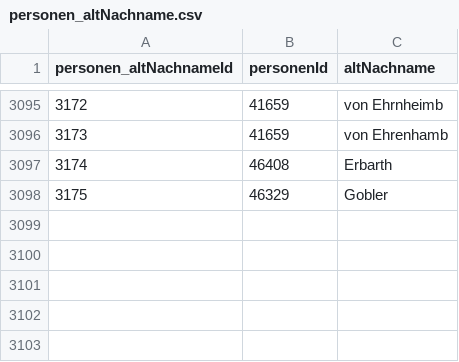
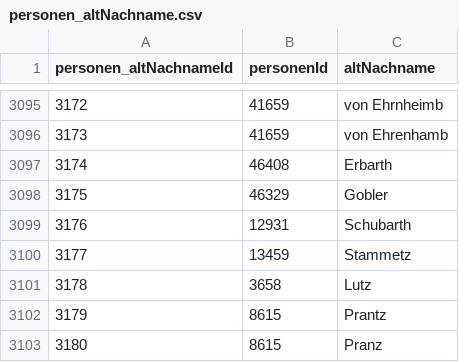
Before and after one commit to donauhandel/krems-data, a CSV file: orig_data/csvs/personen_altNachname.csv, drawn as a sheet; only a part is shown, gaps mark what is left out.

```diff
--- a/orig_data/csvs/personen_altNachname.csv
+++ b/orig_data/csvs/personen_altNachname.csv
@@ -3098 +3098,6 @@ personen_altNachnameId,personenId,altNachname
 3175,46329,Gobler
+3176,12931,Schubarth
+3177,13459,Stammetz
+3178,3658,Lutz
+3179,8615,Prantz
+3180,8615,Pranz
```
Also changed, not shown: orig_data/csvs/personen_altVorname.csv, orig_data/csvs/personen_anmerkungen.csv, 15 other files.
